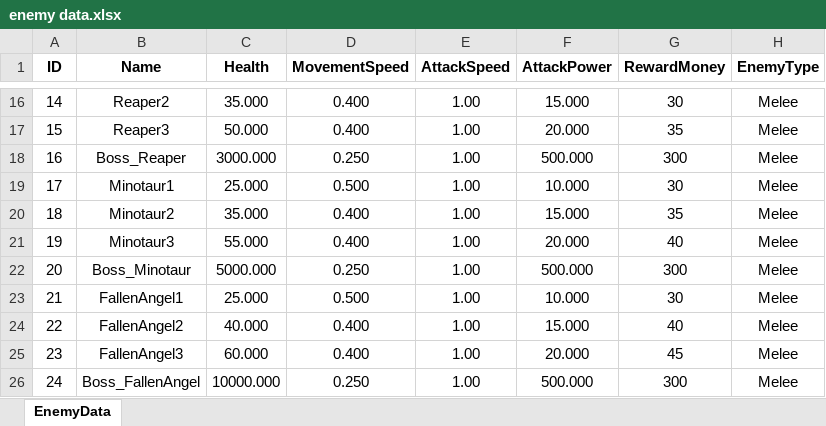
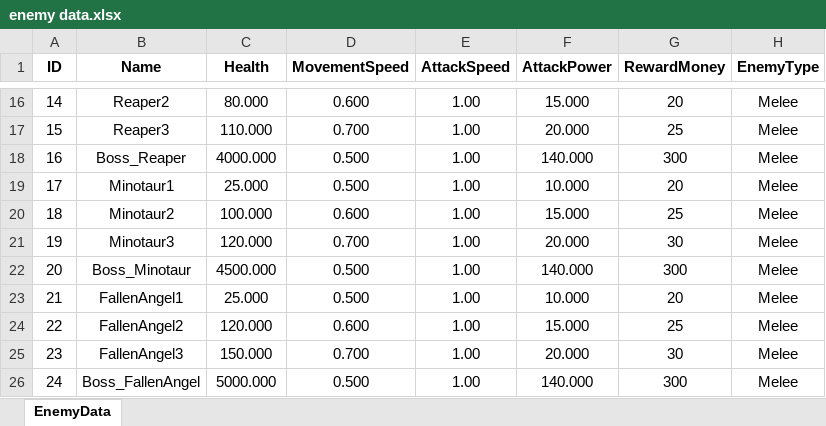
Before and after one commit to subint4/T4-GitHub, an Excel workbook: Assets/Excels/enemy data.xlsx, sheet EnemyData, drawn as a sheet; only a part is shown, gaps mark what is left out; values as stored, in another font and other column widths than the file's, no borders; the diff covers the shown part only; the diff names each change by its address in the sheet, - before the commit and + after, or states it on an @@ line.

```diff
--- a/Assets/Excels/enemy data.xlsx (sheet EnemyData)
+++ b/Assets/Excels/enemy data.xlsx (sheet EnemyData)
-C16 (Health): 35.000
+C16 (Health): 80.000
-D16 (MovementSpeed): 0.400
+D16 (MovementSpeed): 0.600
-G16 (RewardMoney): 30
+G16 (RewardMoney): 20
-C17 (Health): 50.000
+C17 (Health): 110.000
-D17 (MovementSpeed): 0.400
+D17 (MovementSpeed): 0.700
-G17 (RewardMoney): 35
+G17 (RewardMoney): 25
-C18 (Health): 3000.000
+C18 (Health): 4000.000
-D18 (MovementSpeed): 0.250
+D18 (MovementSpeed): 0.500
-F18 (AttackPower): 500.000
+F18 (AttackPower): 140.000
-G19 (RewardMoney): 30
+G19 (RewardMoney): 20
-C20 (Health): 35.000
+C20 (Health): 100.000
-D20 (MovementSpeed): 0.400
+D20 (MovementSpeed): 0.600
-G20 (RewardMoney): 35
+G20 (RewardMoney): 25
-C21 (Health): 55.000
+C21 (Health): 120.000
-D21 (MovementSpeed): 0.400
+D21 (MovementSpeed): 0.700
-G21 (RewardMoney): 40
+G21 (RewardMoney): 30
-C22 (Health): 5000.000
+C22 (Health): 4500.000
-D22 (MovementSpeed): 0.250
+D22 (MovementSpeed): 0.500
-F22 (AttackPower): 500.000
+F22 (AttackPower): 140.000
-G23 (RewardMoney): 30
+G23 (RewardMoney): 20
-C24 (Health): 40.000
+C24 (Health): 120.000
-D24 (MovementSpeed): 0.400
+D24 (MovementSpeed): 0.600
-G24 (RewardMoney): 40
+G24 (RewardMoney): 25
-C25 (Health): 60.000
+C25 (Health): 150.000
-D25 (MovementSpeed): 0.400
+D25 (MovementSpeed): 0.700
-G25 (RewardMoney): 45
+G25 (RewardMoney): 30
-C26 (Health): 10000.000
+C26 (Health): 5000.000
-D26 (MovementSpeed): 0.250
+D26 (MovementSpeed): 0.500
-F26 (AttackPower): 500.000
+F26 (AttackPower): 140.000
```
Also changed, not shown: 31 edited cells elsewhere in this sheet, Assets/Excels/WaveData.xlsx, Assets/Excels/unit data.xlsx, 48 other files.
